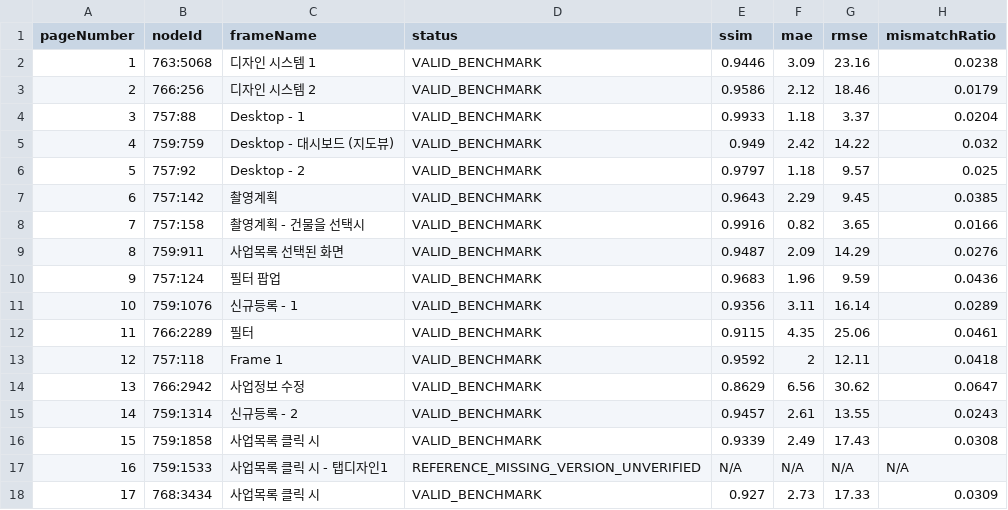
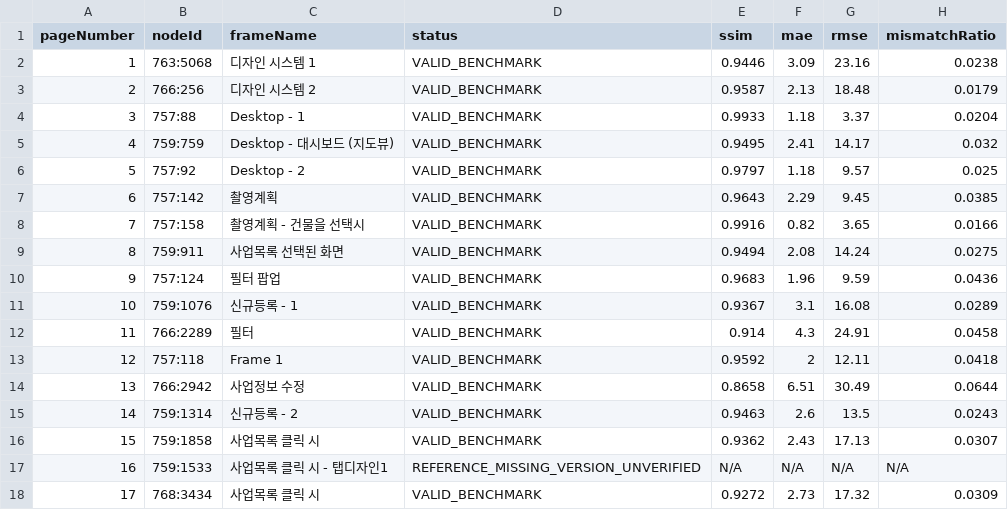
Before and after one commit to wldghs5s-max/Figma2Word, a CSV file: phase39-verification-foundation/metrics/production-verification.csv, drawn as a sheet.

Commit message:
feat: phase40 improve docx object rendering and word layout stability

```diff
--- a/phase39-verification-foundation/metrics/production-verification.csv
+++ b/phase39-verification-foundation/metrics/production-verification.csv
@@ -2,5 +2,5 @@ pageNumber,nodeId,frameName,status,ssim,mae,rmse,mismatchRatio
 1,"763:5068","디자인 시스템 1",VALID_BENCHMARK,0.9446,3.09,23.16,0.0238
-2,"766:256","디자인 시스템 2",VALID_BENCHMARK,0.9586,2.12,18.46,0.0179
+2,"766:256","디자인 시스템 2",VALID_BENCHMARK,0.9587,2.13,18.48,0.0179
 3,"757:88","Desktop - 1",VALID_BENCHMARK,0.9933,1.18,3.37,0.0204
-4,"759:759","Desktop - 대시보드 (지도뷰)",VALID_BENCHMARK,0.949,2.42,14.22,0.032
+4,"759:759","Desktop - 대시보드 (지도뷰)",VALID_BENCHMARK,0.9495,2.41,14.17,0.032
 5,"757:92","Desktop - 2",VALID_BENCHMARK,0.9797,1.18,9.57,0.025
@@ -8,11 +8,11 @@ pageNumber,nodeId,frameName,status,ssim,mae,rmse,mismatchRatio
 7,"757:158","촬영계획 - 건물을 선택시",VALID_BENCHMARK,0.9916,0.82,3.65,0.0166
-8,"759:911","사업목록 선택된 화면",VALID_BENCHMARK,0.9487,2.09,14.29,0.0276
+8,"759:911","사업목록 선택된 화면",VALID_BENCHMARK,0.9494,2.08,14.24,0.0275
 9,"757:124","필터 팝업",VALID_BENCHMARK,0.9683,1.96,9.59,0.0436
-10,"759:1076","신규등록 - 1",VALID_BENCHMARK,0.9356,3.11,16.14,0.0289
-11,"766:2289","필터",VALID_BENCHMARK,0.9115,4.35,25.06,0.0461
+10,"759:1076","신규등록 - 1",VALID_BENCHMARK,0.9367,3.1,16.08,0.0289
+11,"766:2289","필터",VALID_BENCHMARK,0.914,4.3,24.91,0.0458
 12,"757:118","Frame 1",VALID_BENCHMARK,0.9592,2,12.11,0.0418
-13,"766:2942","사업정보 수정",VALID_BENCHMARK,0.8629,6.56,30.62,0.0647
-14,"759:1314","신규등록 - 2",VALID_BENCHMARK,0.9457,2.61,13.55,0.0243
-15,"759:1858","사업목록 클릭 시",VALID_BENCHMARK,0.9339,2.49,17.43,0.0308
+13,"766:2942","사업정보 수정",VALID_BENCHMARK,0.8658,6.51,30.49,0.0644
+14,"759:1314","신규등록 - 2",VALID_BENCHMARK,0.9463,2.6,13.5,0.0243
+15,"759:1858","사업목록 클릭 시",VALID_BENCHMARK,0.9362,2.43,17.13,0.0307
 16,"759:1533","사업목록 클릭 시 - 탭디자인1",REFERENCE_MISSING_VERSION_UNVERIFIED,N/A,N/A,N/A,N/A
-17,"768:3434","사업목록 클릭 시",VALID_BENCHMARK,0.927,2.73,17.33,0.0309
+17,"768:3434","사업목록 클릭 시",VALID_BENCHMARK,0.9272,2.73,17.32,0.0309
```
Also changed, not shown: 39 other files.
